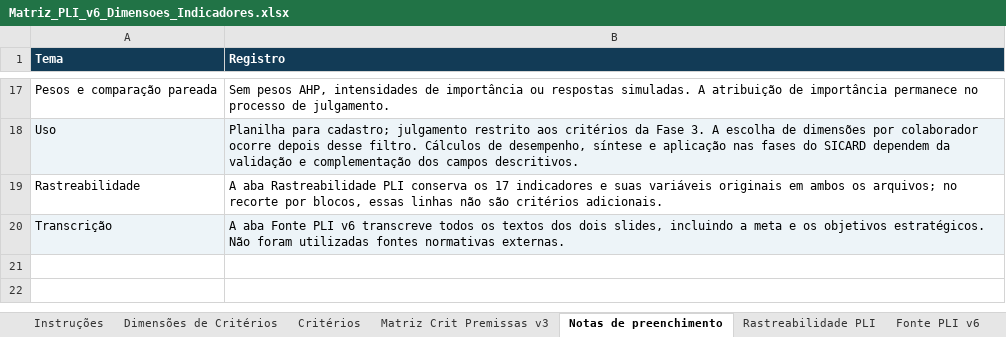
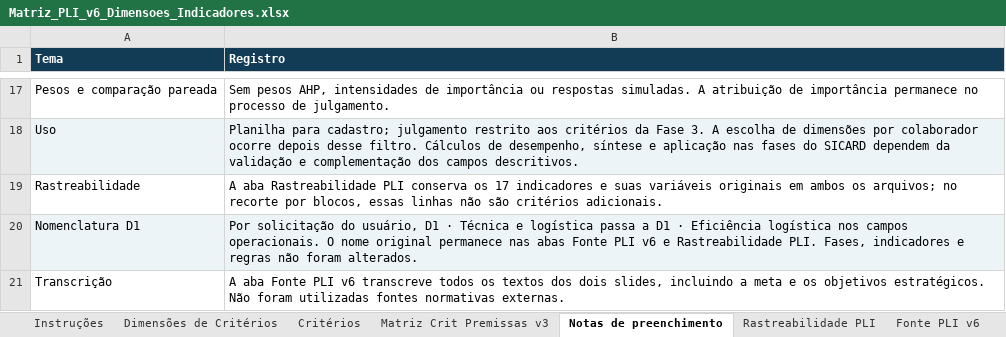
Before and after one commit to vpcapanema/sad_slt, an Excel workbook: documentacao/matrizes/Matriz_PLI_v6_Dimensoes_Indicadores.xlsx, sheet Notas de preenchimento, drawn as a sheet; only a part is shown, gaps mark what is left out; values as stored, in another font and other column widths than the file's, no borders; addresses are those after the commit; the diff names each change by its address in the sheet, - before the commit and + after, or states it on an @@ line.

```diff
--- a/documentacao/matrizes/Matriz_PLI_v6_Dimensoes_Indicadores.xlsx (sheet Notas de preenchimento)
+++ b/documentacao/matrizes/Matriz_PLI_v6_Dimensoes_Indicadores.xlsx (sheet Notas de preenchimento)
+row 20: Nomenclatura D1 | Por solicitação do usuário, D1 · Técnica e logística passa a D1 · Eficiência logística nos campos operacionais. O nome original permanece nas abas Fonte PLI v6 e Rastreabilidade PLI. Fases, indicadores e regras não foram alterados.
-A21:B21 fill: #EDF4F8
+A21:B21 fill: none
```
Also changed, not shown: sheet Dimensões de Critérios, sheet Critérios, sheet Matriz Crit Premissas v3, documentacao/matrizes/Matriz_PLI_v6_Blocos_Dimensoes.xlsx, 5 other files.
